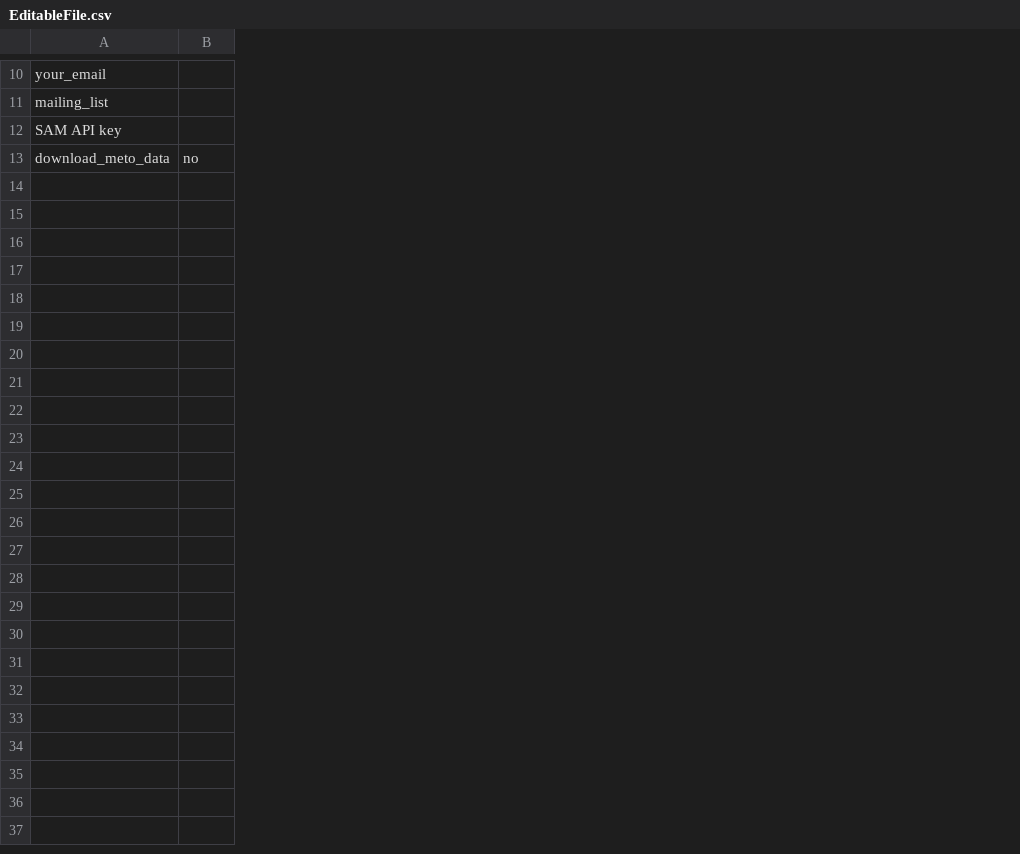
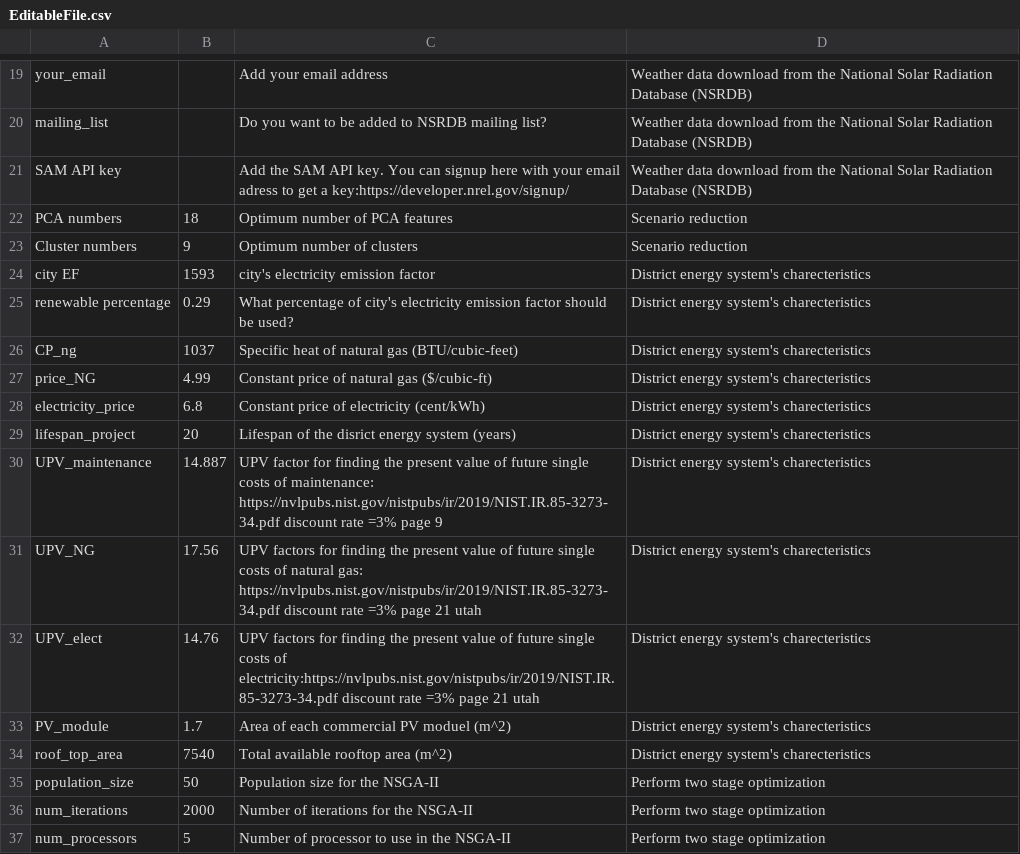
Before and after one commit to zahraghh/Two_Stage_SP, a CSV file: EditableFile.csv, drawn as a sheet; only a part is shown, gaps mark what is left out; removed rows and columns are numbered as before the commit, all else as after; the diff covers the shown part only; the diff names each change by its address in the sheet, - before the commit and + after, or states it on an @@ line.

Commit message:
Add files via upload

```diff
--- a/EditableFile.csv
+++ b/EditableFile.csv
+column C, rows 19-21: Add your email address | Do you want to be added to NSRDB mailing list? | Add the SAM API key. You can signup here with your email adress to get a key:https://developer.nrel.gov/signup/
+column D, rows 19-21: all Weather data download from the National Solar Radiation Database (NSRDB)
-row 13: download_meto_data | no
+row 22: PCA numbers | 18 | Optimum number of PCA features | Scenario reduction
+row 23: Cluster numbers | 9 | Optimum number of clusters | Scenario reduction
+row 24: city EF | 1593 | city's electricity emission factor | District energy system's charecteristics
+row 25: renewable percentage | 0.29 | What percentage of city's electricity emission factor should be used? | District energy system's charecteristics
+row 26: CP_ng | 1037 | Specific heat of natural gas (BTU/cubic-feet) | District energy system's charecteristics
+row 27: price_NG | 4.99 | Constant price of natural gas ($/cubic-ft) | District energy system's charecteristics
+row 28: electricity_price | 6.8 | Constant price of electricity (cent/kWh) | District energy system's charecteristics
+row 29: lifespan_project | 20 | Lifespan of the disrict energy system (years) | District energy system's charecteristics
+row 30: UPV_maintenance | 14.887 | UPV factor for finding the present value of future single costs of maintenance: https://nvlpubs.nist.gov/nistpubs/ir/2019/NIST.IR.85-3273-34.pdf discount rate =3% page 9 | District energy system's charecteristics
+row 31: UPV_NG | 17.56 | UPV factors for finding the present value of future single costs of natural gas: https://nvlpubs.nist.gov/nistpubs/ir/2019/NIST.IR.85-3273-34.pdf discount rate =3% page 21 utah | District energy system's charecteristics
+row 32: UPV_elect | 14.76 | UPV factors for finding the present value of future single costs of electricity:https://nvlpubs.nist.gov/nistpubs/ir/2019/NIST.IR.85-3273-34.pdf discount rate =3% page 21 utah | District energy system's charecteristics
+row 33: PV_module | 1.7 | Area of each commercial PV moduel (m^2) | District energy system's charecteristics
+row 34: roof_top_area | 7540 | Total available rooftop area (m^2) | District energy system's charecteristics
+row 35: population_size | 50 | Population size for the NSGA-II | Perform two stage optimization
+row 36: num_iterations | 2000 | Number of iterations for the NSGA-II | Perform two stage optimization
+row 37: num_processors | 5 | Number of processor to use in the NSGA-II | Perform two stage optimization
```
Also changed, not shown: 9 added rows and 2 edited cells elsewhere in this file.
